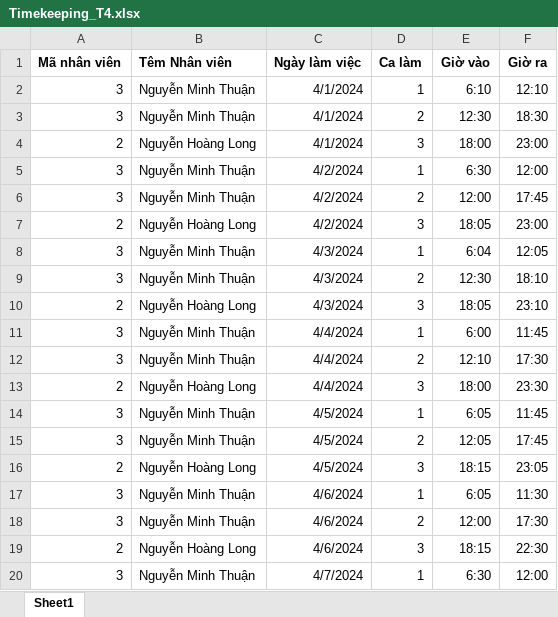
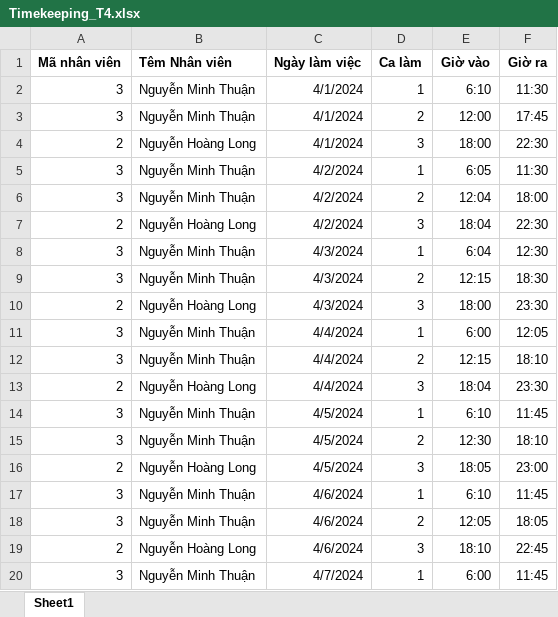
Before and after one commit to LongBOTT/cafe_application, an Excel workbook: src/main/java/com/coffee/ImportExcel/excel_ template/Timekeeping_T4.xlsx, sheet Sheet1, drawn as a sheet; only a part is shown; values as stored, in another font and other column widths than the file's, no borders; the diff covers the shown part only; the diff names each change by its address in the sheet, - before the commit and + after, or states it on an @@ line.

```diff
--- a/src/main/java/com/coffee/ImportExcel/excel_ template/Timekeeping_T4.xlsx (sheet Sheet1)
+++ b/src/main/java/com/coffee/ImportExcel/excel_ template/Timekeeping_T4.xlsx (sheet Sheet1)
-F2 (Giờ ra): 12:10
+F2 (Giờ ra): 11:30
-E3 (Giờ vào): 12:30
+E3 (Giờ vào): 12:00
-F3 (Giờ ra): 18:30
+F3 (Giờ ra): 17:45
-F4 (Giờ ra): 23:00
+F4 (Giờ ra): 22:30
-E5 (Giờ vào): 6:30
+E5 (Giờ vào): 6:05
-F5 (Giờ ra): 12:00
+F5 (Giờ ra): 11:30
-E6 (Giờ vào): 12:00
+E6 (Giờ vào): 12:04
-F6 (Giờ ra): 17:45
+F6 (Giờ ra): 18:00
-E7 (Giờ vào): 18:05
+E7 (Giờ vào): 18:04
-F7 (Giờ ra): 23:00
+F7 (Giờ ra): 22:30
-F8 (Giờ ra): 12:05
+F8 (Giờ ra): 12:30
-E9 (Giờ vào): 12:30
+E9 (Giờ vào): 12:15
-F9 (Giờ ra): 18:10
+F9 (Giờ ra): 18:30
-E10 (Giờ vào): 18:05
+E10 (Giờ vào): 18:00
-F10 (Giờ ra): 23:10
+F10 (Giờ ra): 23:30
-F11 (Giờ ra): 11:45
+F11 (Giờ ra): 12:05
-E12 (Giờ vào): 12:10
+E12 (Giờ vào): 12:15
-F12 (Giờ ra): 17:30
+F12 (Giờ ra): 18:10
-E13 (Giờ vào): 18:00
+E13 (Giờ vào): 18:04
-E14 (Giờ vào): 6:05
+E14 (Giờ vào): 6:10
-E15 (Giờ vào): 12:05
+E15 (Giờ vào): 12:30
-F15 (Giờ ra): 17:45
+F15 (Giờ ra): 18:10
-E16 (Giờ vào): 18:15
+E16 (Giờ vào): 18:05
-F16 (Giờ ra): 23:05
+F16 (Giờ ra): 23:00
-E17 (Giờ vào): 6:05
+E17 (Giờ vào): 6:10
-F17 (Giờ ra): 11:30
+F17 (Giờ ra): 11:45
-E18 (Giờ vào): 12:00
+E18 (Giờ vào): 12:05
-F18 (Giờ ra): 17:30
+F18 (Giờ ra): 18:05
-E19 (Giờ vào): 18:15
+E19 (Giờ vào): 18:10
-F19 (Giờ ra): 22:30
+F19 (Giờ ra): 22:45
-E20 (Giờ vào): 6:30
+E20 (Giờ vào): 6:00
-F20 (Giờ ra): 12:00
+F20 (Giờ ra): 11:45
```
Also changed, not shown: 424 edited cells elsewhere in this sheet, 14 other files.
